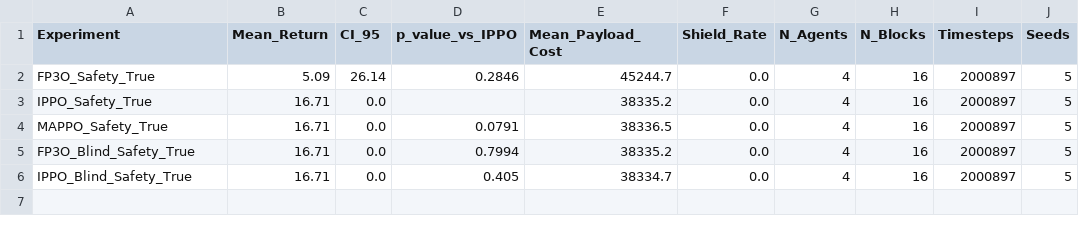
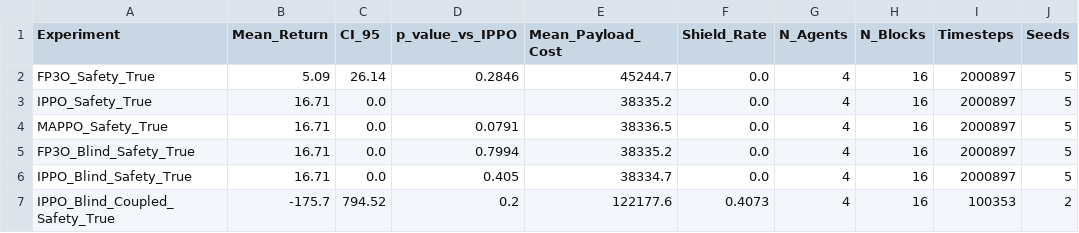
Before and after one commit to saadmansakib47/Multiagent-ReLES-OTA, a CSV file: results/leaderboard.csv, drawn as a sheet.

Commit message:
chore : add IPPO pilot run with blind coupled channel

```diff
--- a/results/leaderboard.csv
+++ b/results/leaderboard.csv
@@ -6 +6,2 @@ FP3O_Blind_Safety_True,16.71,0.0,0.7994,38335.2,0.0,4,16,2000897,5
 IPPO_Blind_Safety_True,16.71,0.0,0.405,38334.7,0.0,4,16,2000897,5
+IPPO_Blind_Coupled_Safety_True,-175.7,794.52,0.2,122177.6,0.4073,4,16,100353,2
```
Also changed, not shown: 3 other files.
